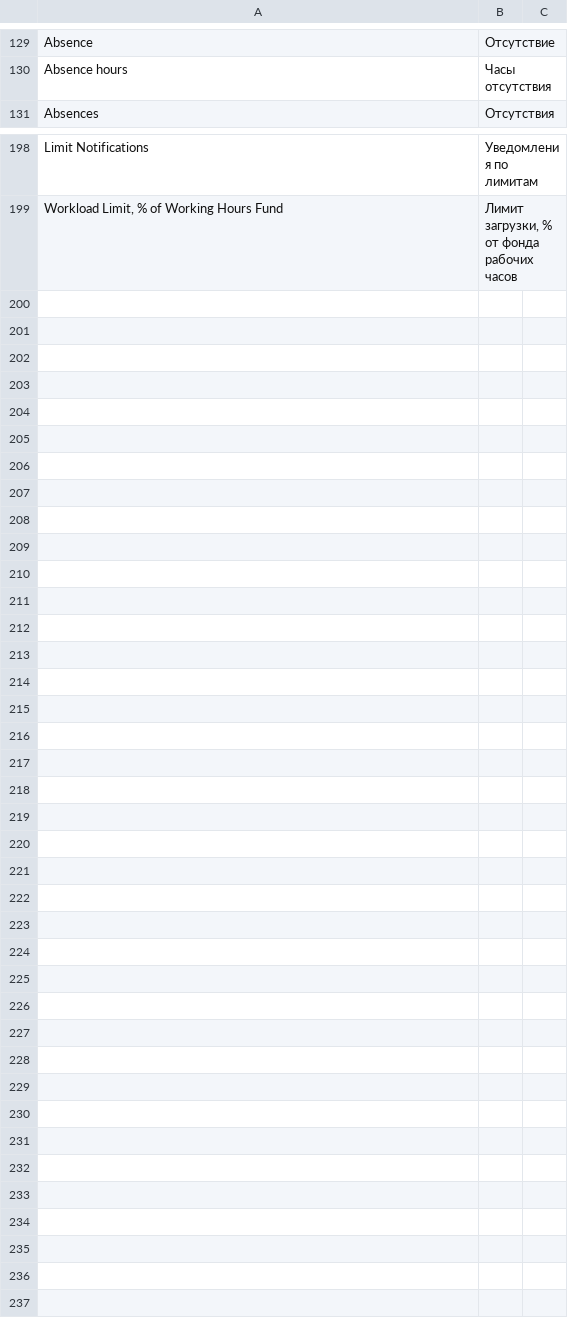
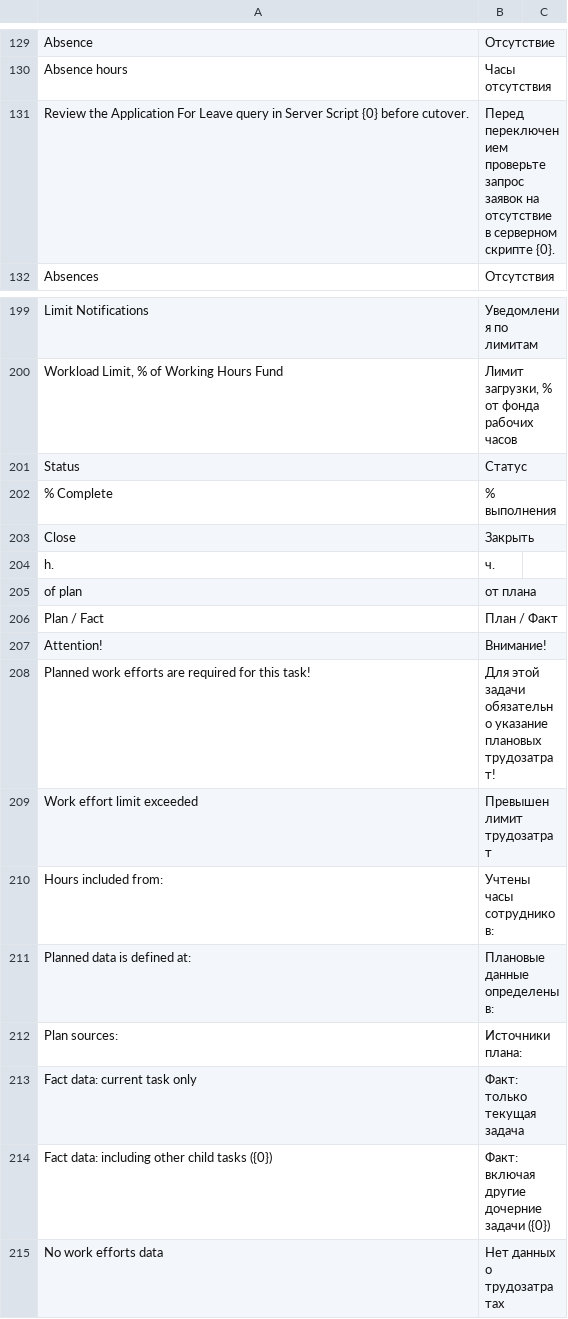
Before and after one commit to Dinext-pro/dinext-project-workload-assignment, a CSV file: project_workload_assignment/translations/ru.csv, drawn as a sheet; only a part is shown, gaps mark what is left out; the diff names each change by its address in the sheet, - before the commit and + after, or states it on an @@ line.

Commit message:
Integrate timesheet and leave status consumers and cutover hooks

```diff
--- a/project_workload_assignment/translations/ru.csv
+++ b/project_workload_assignment/translations/ru.csv
+row 131: Review the Application For Leave query in Server Script {0} before cutover. | Перед переключением проверьте запрос заявок на отсутствие в серверном скрипте {0}.
+row 201: Status | Статус
+row 202: % Complete | % выполнения
+row 203: Close | Закрыть
+row 204: h. | ч.
+row 205: of plan | от плана
+row 206: Plan / Fact | План / Факт
+row 207: Attention! | Внимание!
+row 208: Planned work efforts are required for this task! | Для этой задачи обязательно указание плановых трудозатрат!
+row 209: Work effort limit exceeded | Превышен лимит трудозатрат
+row 210: Hours included from: | Учтены часы сотрудников:
+row 211: Planned data is defined at: | Плановые данные определены в:
+row 212: Plan sources: | Источники плана:
+row 213: Fact data: current task only | Факт: только текущая задача
+row 214: Fact data: including other child tasks ({0}) | Факт: включая другие дочерние задачи ({0})
+row 215: No work efforts data | Нет данных о трудозатратах
```
Also changed, not shown: 23 other files.
